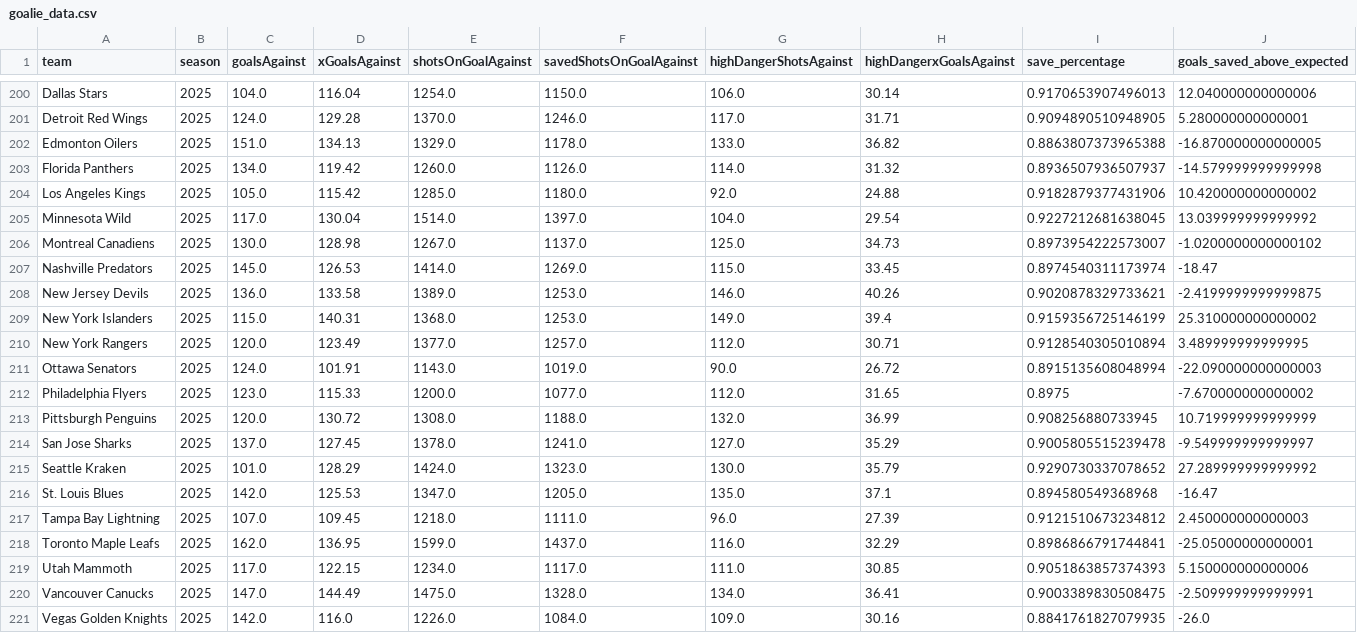
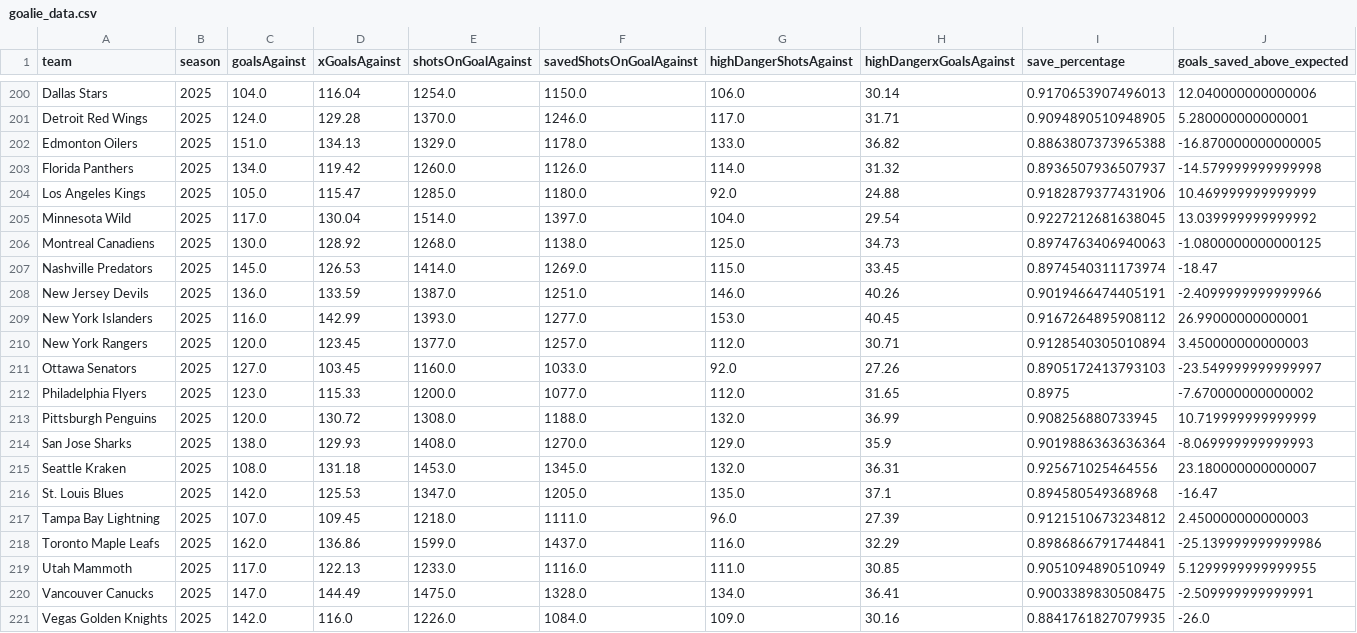
Before and after one commit to Jburn042/sens_analytics, a CSV file: data/goalie_data.csv, drawn as a sheet; only a part is shown, gaps mark what is left out; the diff covers the shown part only.

```diff
--- a/data/goalie_data.csv
+++ b/data/goalie_data.csv
@@ -203,18 +203,18 @@ Edmonton Oilers,2025,151.0,134.13,1329.0,1178.0,133.0,36.82,0.8863807373965388,-
 Florida Panthers,2025,134.0,119.42,1260.0,1126.0,114.0,31.32,0.8936507936507937,-14.579999999999998
-Los Angeles Kings,2025,105.0,115.42,1285.0,1180.0,92.0,24.88,0.9182879377431906,10.420000000000002
+Los Angeles Kings,2025,105.0,115.47,1285.0,1180.0,92.0,24.88,0.9182879377431906,10.469999999999999
 Minnesota Wild,2025,117.0,130.04,1514.0,1397.0,104.0,29.54,0.9227212681638045,13.039999999999992
-Montreal Canadiens,2025,130.0,128.98,1267.0,1137.0,125.0,34.73,0.8973954222573007,-1.0200000000000102
+Montreal Canadiens,2025,130.0,128.92,1268.0,1138.0,125.0,34.73,0.8974763406940063,-1.0800000000000125
 Nashville Predators,2025,145.0,126.53,1414.0,1269.0,115.0,33.45,0.8974540311173974,-18.47
-New Jersey Devils,2025,136.0,133.58,1389.0,1253.0,146.0,40.26,0.9020878329733621,-2.4199999999999875
-New York Islanders,2025,115.0,140.31,1368.0,1253.0,149.0,39.4,0.9159356725146199,25.310000000000002
-New York Rangers,2025,120.0,123.49,1377.0,1257.0,112.0,30.71,0.9128540305010894,3.489999999999995
-Ottawa Senators,2025,124.0,101.91,1143.0,1019.0,90.0,26.72,0.8915135608048994,-22.090000000000003
+New Jersey Devils,2025,136.0,133.59,1387.0,1251.0,146.0,40.26,0.9019466474405191,-2.4099999999999966
+New York Islanders,2025,116.0,142.99,1393.0,1277.0,153.0,40.45,0.9167264895908112,26.99000000000001
+New York Rangers,2025,120.0,123.45,1377.0,1257.0,112.0,30.71,0.9128540305010894,3.450000000000003
+Ottawa Senators,2025,127.0,103.45,1160.0,1033.0,92.0,27.26,0.8905172413793103,-23.549999999999997
 Philadelphia Flyers,2025,123.0,115.33,1200.0,1077.0,112.0,31.65,0.8975,-7.670000000000002
 Pittsburgh Penguins,2025,120.0,130.72,1308.0,1188.0,132.0,36.99,0.908256880733945,10.719999999999999
-San Jose Sharks,2025,137.0,127.45,1378.0,1241.0,127.0,35.29,0.9005805515239478,-9.549999999999997
-Seattle Kraken,2025,101.0,128.29,1424.0,1323.0,130.0,35.79,0.9290730337078652,27.289999999999992
+San Jose Sharks,2025,138.0,129.93,1408.0,1270.0,129.0,35.9,0.9019886363636364,-8.069999999999993
+Seattle Kraken,2025,108.0,131.18,1453.0,1345.0,132.0,36.31,0.925671025464556,23.180000000000007
 St. Louis Blues,2025,142.0,125.53,1347.0,1205.0,135.0,37.1,0.894580549368968,-16.47
 Tampa Bay Lightning,2025,107.0,109.45,1218.0,1111.0,96.0,27.39,0.9121510673234812,2.450000000000003
-Toronto Maple Leafs,2025,162.0,136.95,1599.0,1437.0,116.0,32.29,0.8986866791744841,-25.05000000000001
-Utah Mammoth,2025,117.0,122.15,1234.0,1117.0,111.0,30.85,0.9051863857374393,5.150000000000006
+Toronto Maple Leafs,2025,162.0,136.86,1599.0,1437.0,116.0,32.29,0.8986866791744841,-25.139999999999986
+Utah Mammoth,2025,117.0,122.13,1233.0,1116.0,111.0,30.85,0.9051094890510949,5.1299999999999955
 Vancouver Canucks,2025,147.0,144.49,1475.0,1328.0,134.0,36.41,0.9003389830508475,-2.509999999999991
```
Also changed, not shown: 2 added rows, 2 removed rows and 7 edited cells elsewhere in this file, data/team_season_metrics.csv, 2 other files.
